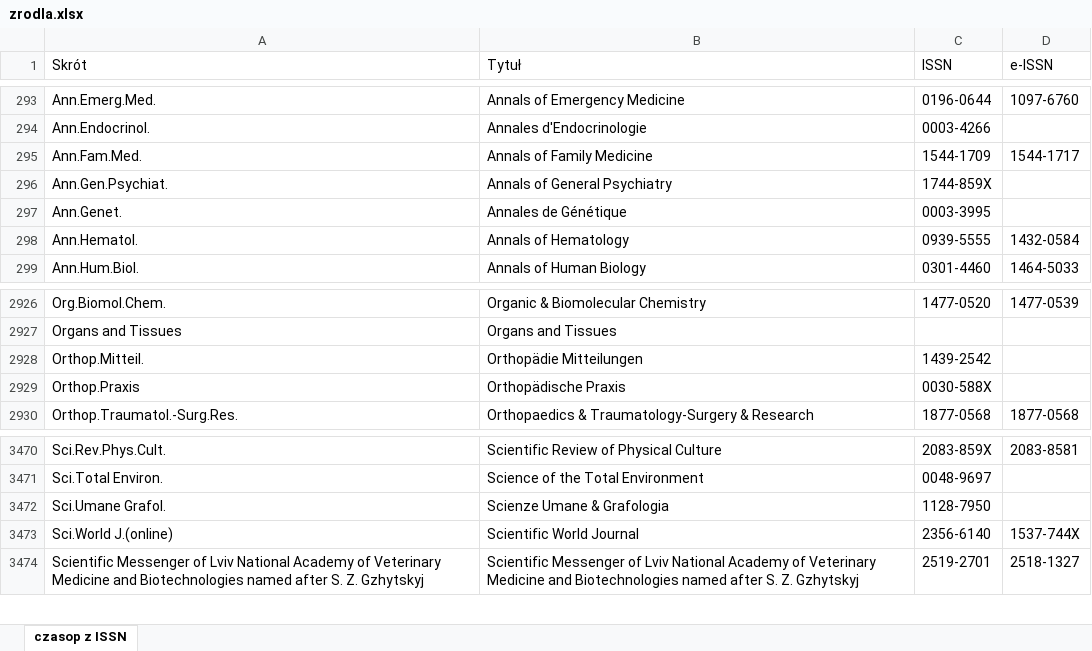
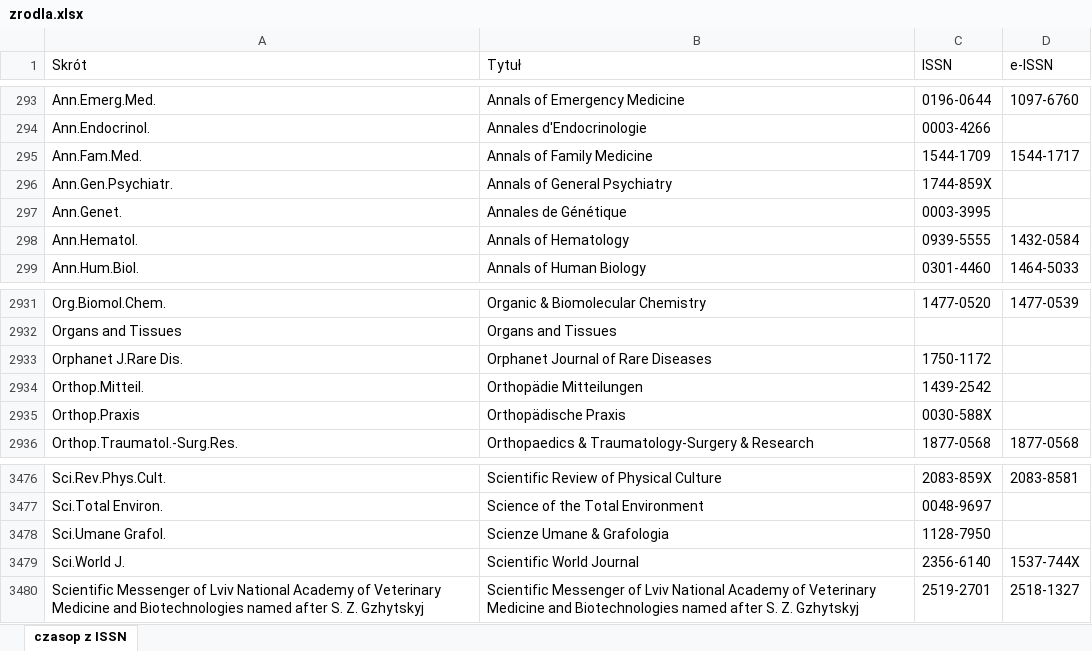
Before and after one commit to iplweb/bpp-assets, an Excel workbook: bg-umw/zrodla.xlsx, sheet czasop z ISSN, drawn as a sheet; only a part is shown, gaps mark what is left out; values as stored, in another font and other column widths than the file's, no cell formats; addresses are those after the commit; the diff covers the shown part only; the diff names each change by its address in the sheet, - before the commit and + after, or states it on an @@ line.

```diff
--- a/bg-umw/zrodla.xlsx (sheet czasop z ISSN)
+++ b/bg-umw/zrodla.xlsx (sheet czasop z ISSN)
-A296 (Skrót): Ann.Gen.Psychiat.
+A296 (Skrót): Ann.Gen.Psychiatr.
+row 2933: Orphanet J.Rare Dis. | Orphanet Journal of Rare Diseases | 1750-1172
-A3479 (Skrót): Sci.World J.(online)
+A3479 (Skrót): Sci.World J.
```
Also changed, not shown: 5 added rows elsewhere in this sheet, cell formats.
